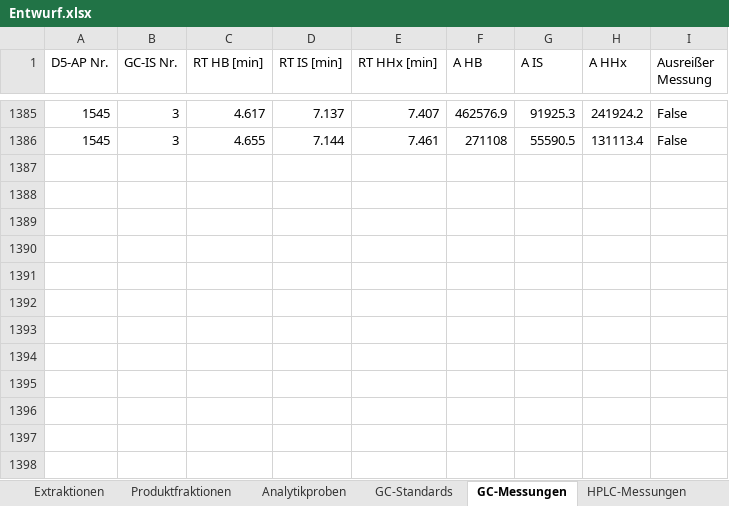
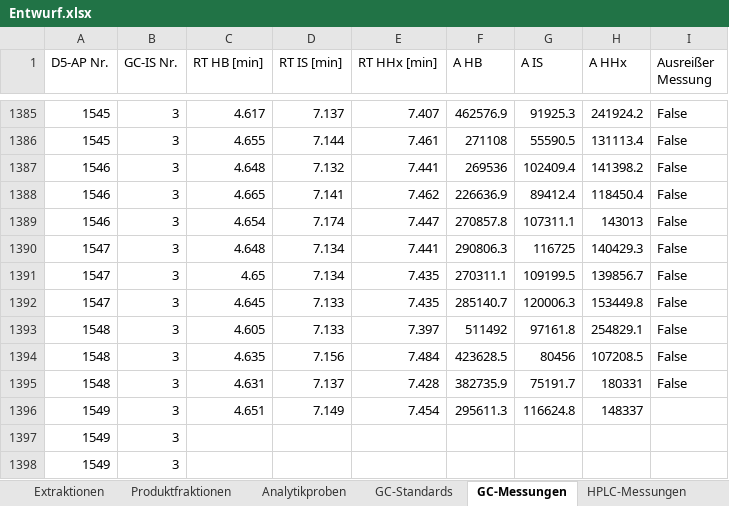
Before and after one commit to LabC0de/DorPHA, an Excel workbook: Entwurf.xlsx, sheet GC-Messungen, drawn as a sheet; only a part is shown, gaps mark what is left out; values as stored, in another font and other column widths than the file's, no borders; table styles not drawn; the diff names each change by its address in the sheet, - before the commit and + after, or states it on an @@ line.

Commit message:
minor excel stuff

```diff
--- a/Entwurf.xlsx (sheet GC-Messungen)
+++ b/Entwurf.xlsx (sheet GC-Messungen)
+row 1387: 1546 | 3 | 4.648 | 7.132 | 7.441 | 269536 | 102409.4 | 141398.2 | False
+row 1388: 1546 | 3 | 4.665 | 7.141 | 7.462 | 226636.9 | 89412.4 | 118450.4 | False
+row 1389: 1546 | 3 | 4.654 | 7.174 | 7.447 | 270857.8 | 107311.1 | 143013 | False
+row 1390: 1547 | 3 | 4.648 | 7.134 | 7.441 | 290806.3 | 116725 | 140429.3 | False
+row 1391: 1547 | 3 | 4.65 | 7.134 | 7.435 | 270311.1 | 109199.5 | 139856.7 | False
+row 1392: 1547 | 3 | 4.645 | 7.133 | 7.435 | 285140.7 | 120006.3 | 153449.8 | False
+row 1393: 1548 | 3 | 4.605 | 7.133 | 7.397 | 511492 | 97161.8 | 254829.1 | False
+row 1394: 1548 | 3 | 4.635 | 7.156 | 7.484 | 423628.5 | 80456 | 107208.5 | False
+row 1395: 1548 | 3 | 4.631 | 7.137 | 7.428 | 382735.9 | 75191.7 | 180331 | False
+row 1396: 1549 | 3 | 4.651 | 7.149 | 7.454 | 295611.3 | 116624.8 | 148337
+row 1397: 1549 | 3
+row 1398: 1549 | 3
```
Also changed, not shown: sheet Extraktionen, sheet Analytikproben.
